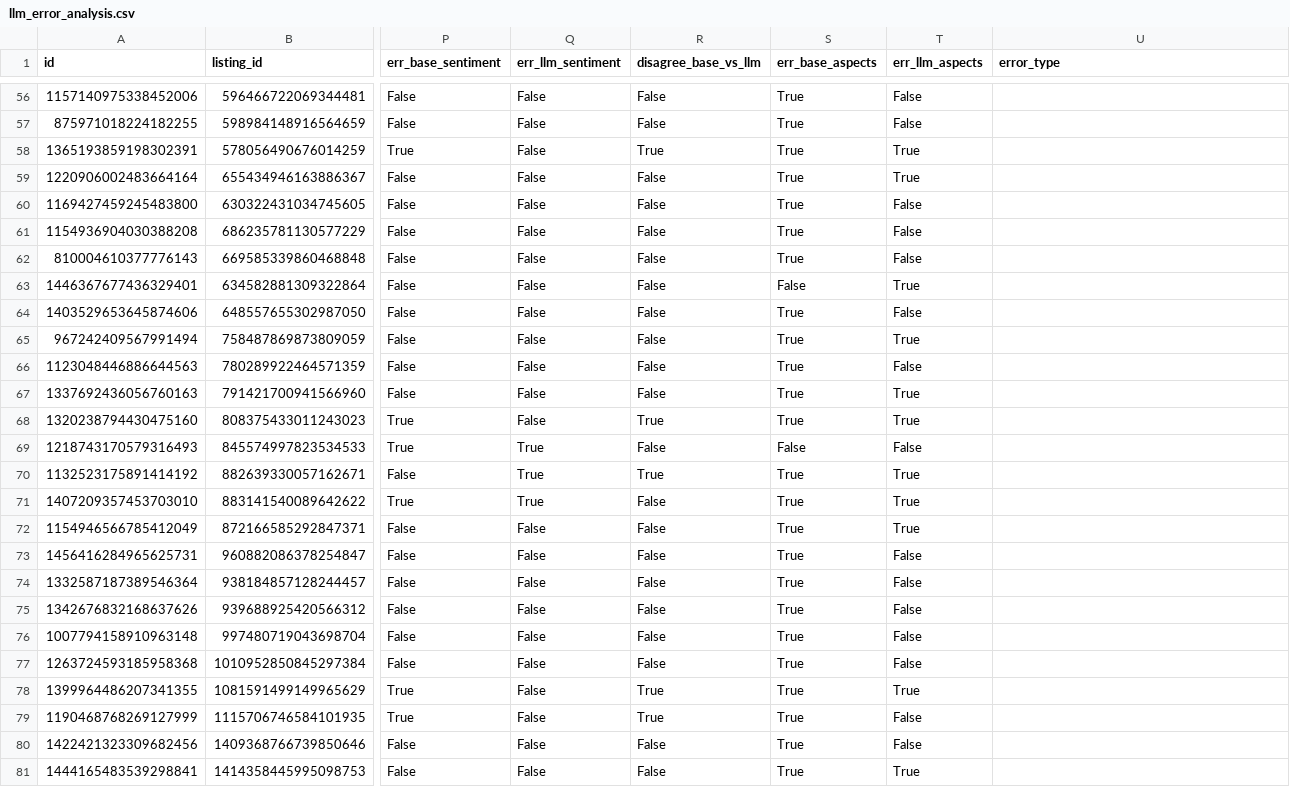
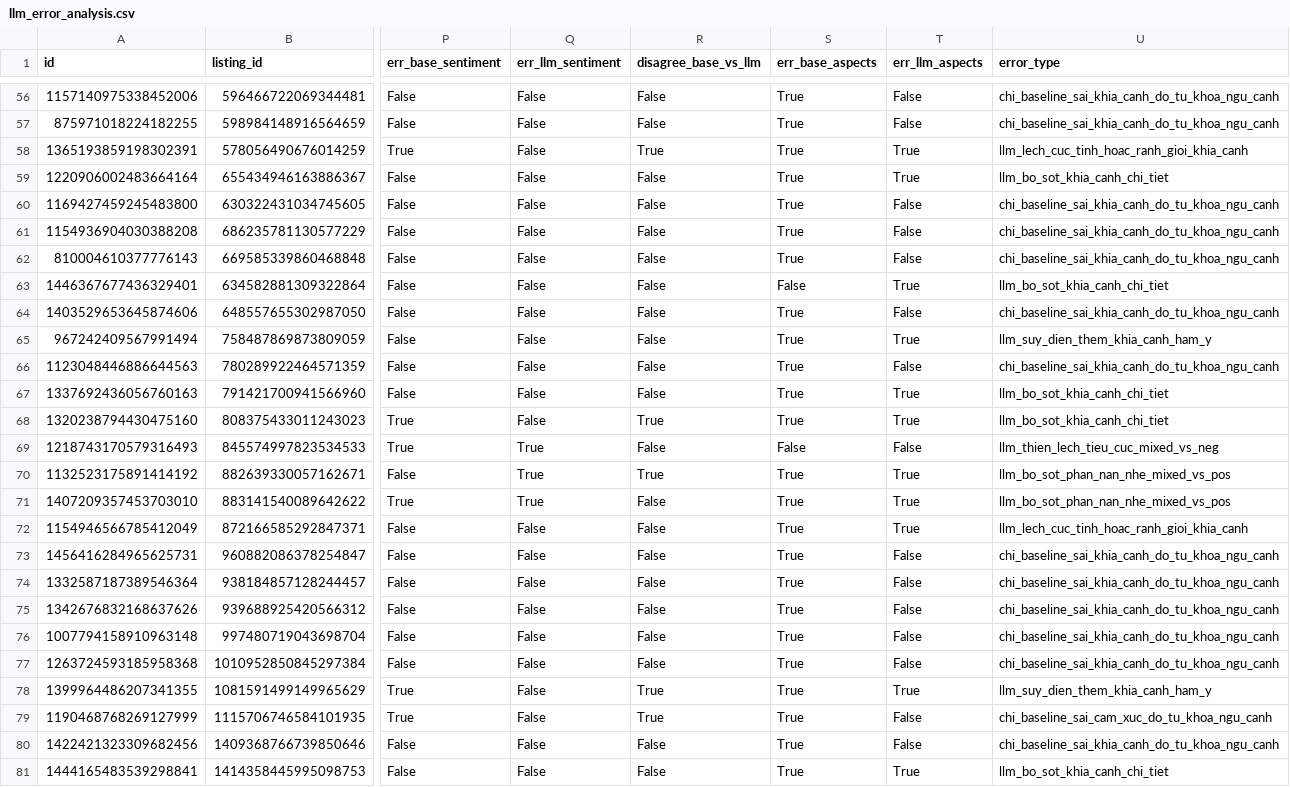
Before and after one commit to 25022908-ship-it/2627-LTXLDL-Airbnb-Nhom05, a CSV file: reports/llm_error_analysis.csv, drawn as a sheet; only a part is shown, gaps mark what is left out; the diff covers the shown part only; the diff names each change by its address in the sheet, - before the commit and + after, or states it on an @@ line.

```diff
--- a/reports/llm_error_analysis.csv
+++ b/reports/llm_error_analysis.csv
-U56:U57 (error_type): (empty)
+U56:U57 (error_type): chi_baseline_sai_khia_canh_do_tu_khoa_ngu_canh
-U58 (error_type): (empty)
+U58 (error_type): llm_lech_cuc_tinh_hoac_ranh_gioi_khia_canh
-U59 (error_type): (empty)
+U59 (error_type): llm_bo_sot_khia_canh_chi_tiet
-U60:U62 (error_type): (empty)
+U60:U62 (error_type): chi_baseline_sai_khia_canh_do_tu_khoa_ngu_canh
-U63 (error_type): (empty)
+U63 (error_type): llm_bo_sot_khia_canh_chi_tiet
-U64 (error_type): (empty)
+U64 (error_type): chi_baseline_sai_khia_canh_do_tu_khoa_ngu_canh
-U65 (error_type): (empty)
+U65 (error_type): llm_suy_dien_them_khia_canh_ham_y
-U66 (error_type): (empty)
+U66 (error_type): chi_baseline_sai_khia_canh_do_tu_khoa_ngu_canh
-U67:U68 (error_type): (empty)
+U67:U68 (error_type): llm_bo_sot_khia_canh_chi_tiet
-U69 (error_type): (empty)
+U69 (error_type): llm_thien_lech_tieu_cuc_mixed_vs_neg
-U70:U71 (error_type): (empty)
+U70:U71 (error_type): llm_bo_sot_phan_nan_nhe_mixed_vs_pos
-U72 (error_type): (empty)
+U72 (error_type): llm_lech_cuc_tinh_hoac_ranh_gioi_khia_canh
-U73:U77 (error_type): (empty)
+U73:U77 (error_type): chi_baseline_sai_khia_canh_do_tu_khoa_ngu_canh
-U78 (error_type): (empty)
+U78 (error_type): llm_suy_dien_them_khia_canh_ham_y
-U79 (error_type): (empty)
+U79 (error_type): chi_baseline_sai_cam_xuc_do_tu_khoa_ngu_canh
-U80 (error_type): (empty)
+U80 (error_type): chi_baseline_sai_khia_canh_do_tu_khoa_ngu_canh
-U81 (error_type): (empty)
+U81 (error_type): llm_bo_sot_khia_canh_chi_tiet
```
Also changed, not shown: 54 edited cells elsewhere in this file, reports/kpi_definitions.csv, reports/llm_eval_report.csv, 3 other files.
